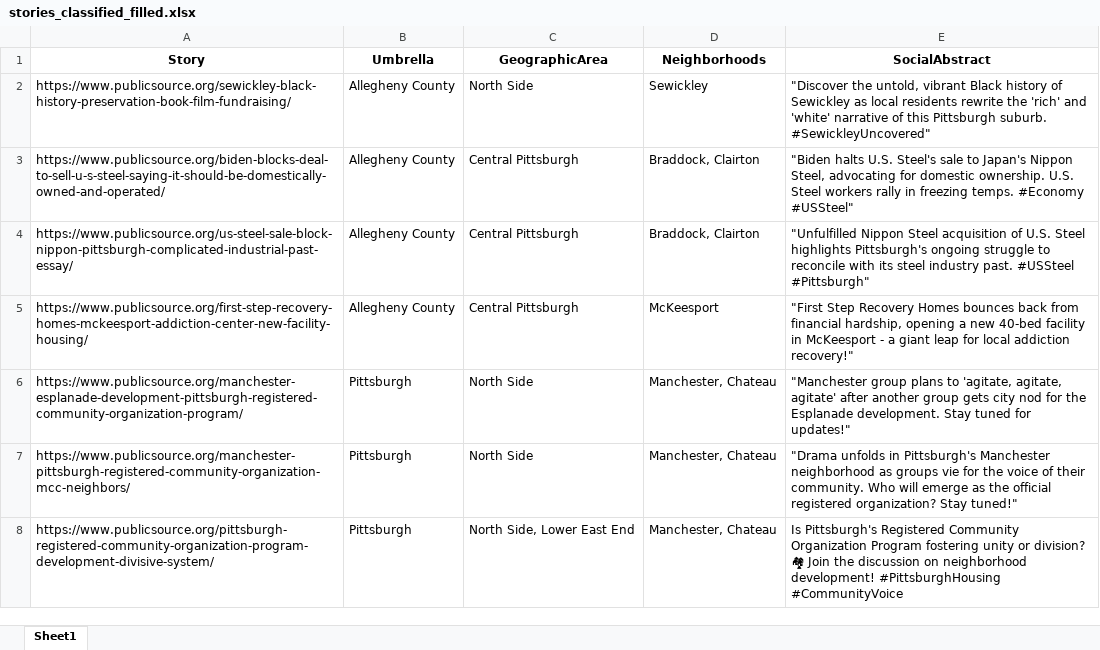
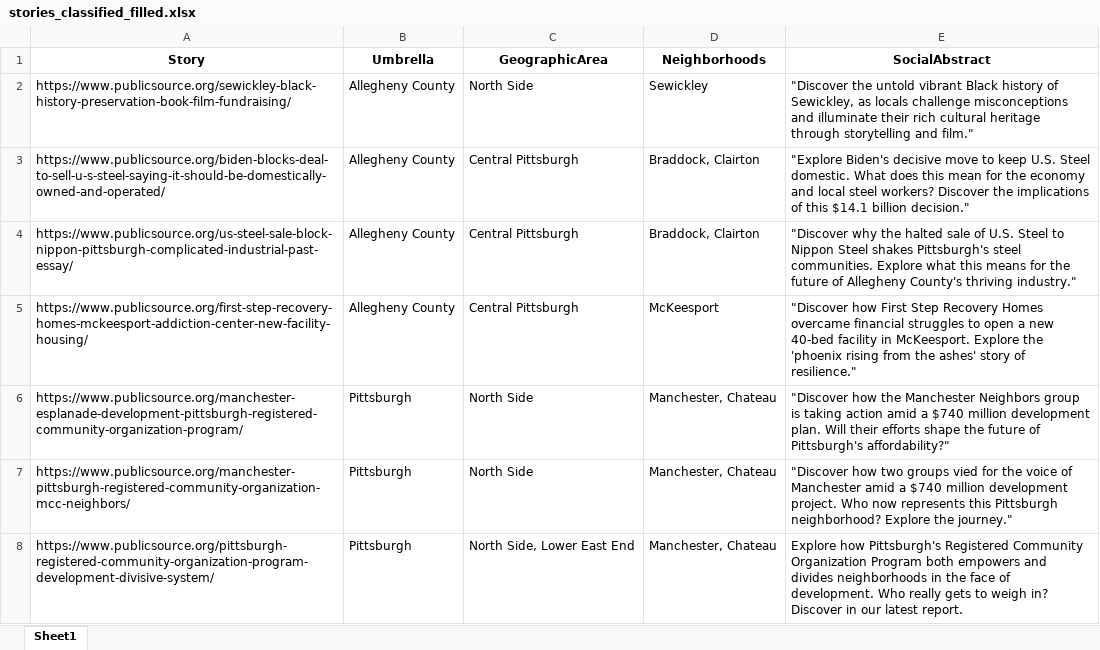
Before and after one commit to Ziyan0219/publicsource-integrated-dashboard, an Excel workbook: results_final/stories_classified_filled.xlsx, sheet Sheet1, drawn as a sheet; only a part is shown; values as stored, in another font and other column widths than the file's, no borders; the diff covers the shown part only; the diff names each change by its address in the sheet, - before the commit and + after, or states it on an @@ line.

```diff
--- a/results_final/stories_classified_filled.xlsx (sheet Sheet1)
+++ b/results_final/stories_classified_filled.xlsx (sheet Sheet1)
-E2 (SocialAbstract): "Discover the untold, vibrant Black history of Sewickley as local residents rewrite the 'rich' and 'white' narrative of this Pittsburgh suburb. #SewickleyUncovered"
+E2 (SocialAbstract): "Discover the untold vibrant Black history of Sewickley, as locals challenge misconceptions and illuminate their rich cultural heritage through storytelling and film."
-E3 (SocialAbstract): "Biden halts U.S. Steel's sale to Japan's Nippon Steel, advocating for domestic ownership. U.S. Steel workers rally in freezing temps. #Economy #USSteel"
+E3 (SocialAbstract): "Explore Biden's decisive move to keep U.S. Steel domestic. What does this mean for the economy and local steel workers? Discover the implications of this $14.1 billion decision."
-E4 (SocialAbstract): "Unfulfilled Nippon Steel acquisition of U.S. Steel highlights Pittsburgh's ongoing struggle to reconcile with its steel industry past. #USSteel #Pittsburgh"
+E4 (SocialAbstract): "Discover why the halted sale of U.S. Steel to Nippon Steel shakes Pittsburgh's steel communities. Explore what this means for the future of Allegheny County's thriving industry."
-E5 (SocialAbstract): "First Step Recovery Homes bounces back from financial hardship, opening a new 40-bed facility in McKeesport - a giant leap for local addiction recovery!"
+E5 (SocialAbstract): "Discover how First Step Recovery Homes overcame financial struggles to open a new 40-bed facility in McKeesport. Explore the 'phoenix rising from the ashes' story of resilience."
-E6 (SocialAbstract): "Manchester group plans to 'agitate, agitate, agitate' after another group gets city nod for the Esplanade development. Stay tuned for updates!"
+E6 (SocialAbstract): "Discover how the Manchester Neighbors group is taking action amid a $740 million development plan. Will their efforts shape the future of Pittsburgh's affordability?"
-E7 (SocialAbstract): "Drama unfolds in Pittsburgh's Manchester neighborhood as groups vie for the voice of their community. Who will emerge as the official registered organization? Stay tuned!"
+E7 (SocialAbstract): "Discover how two groups vied for the voice of Manchester amid a $740 million development project. Who now represents this Pittsburgh neighborhood? Explore the journey."
-E8 (SocialAbstract): Is Pittsburgh's Registered Community Organization Program fostering unity or division? 🏘 Join the discussion on neighborhood development! #PittsburghHousing #CommunityVoice
+E8 (SocialAbstract): Explore how Pittsburgh's Registered Community Organization Program both empowers and divides neighborhoods in the face of development. Who really gets to weigh in? Discover in our latest report.
```
Also changed, not shown: 150 edited cells elsewhere in this sheet, 1 other file.
